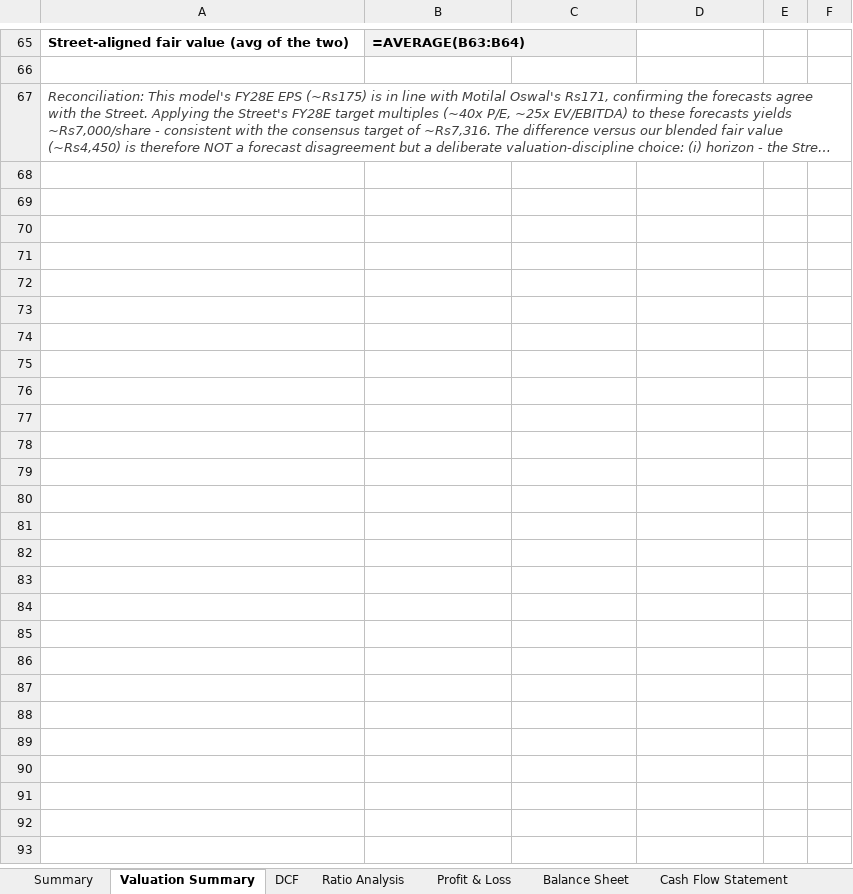
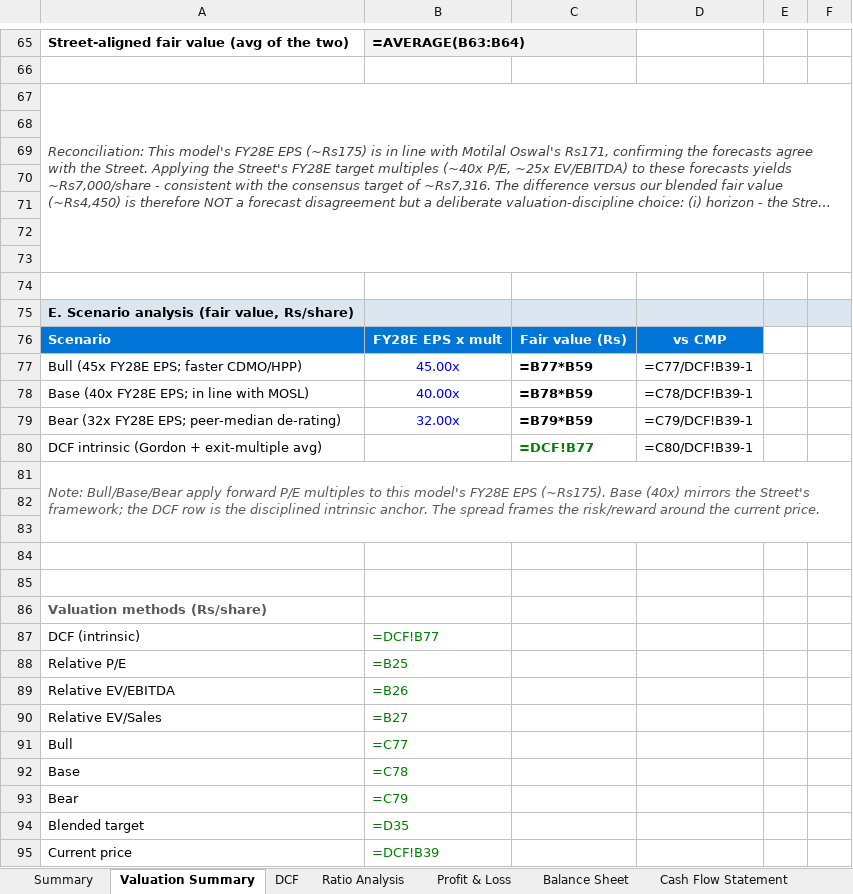
Before and after one commit to mbashivam897-rgb/Navin-fluorine, an Excel workbook: Navin Fluorine International - Financial Model.xlsx, sheet Valuation Summary, drawn as a sheet; only a part is shown, gaps mark what is left out; long unchanged cells end in …; values as stored, in another font and other column widths than the file's, no borders; formulas without a stored value are shown as written; charts and pictures not drawn; the diff covers the shown part only; the diff names each change by its address in the sheet, - before the commit and + after, or states it on an @@ line.

Commit message:
Enhance model: segment revenue build, cash-allocation sweep, scenarios, dual-terminal DCF, charts
- Bottom-up revenue by segment (HPP/Refrigerants, Specialty Chemicals,
  CDMO/CRAMS) feeding the P&L, anchored to disclosed Q3FY26 mix.
- Capital-allocation cash sweep: surplus over a 15%-of-revenue buffer
  returned via dividend/buyback, removing the unrealistic cash build-up
  and lifting ROE to ~18-23% and ROIC to ~18-25%.
- DCF terminal value cross-check via exit EV/EBITDA multiple; intrinsic
  now the average of Gordon-growth and exit-multiple methods.
- Bull/Base/Bear scenario analysis on FY28E EPS multiples.
- Charts: revenue & EBITDA, PAT, FCFF, and a valuation football field.
- All statements still fully integrated; balance sheet balances (0).

```diff
--- a/Navin Fluorine International - Financial Model.xlsx (sheet Valuation Summary)
+++ b/Navin Fluorine International - Financial Model.xlsx (sheet Valuation Summary)
+row 68: (empty)
+row 69: (empty)
+row 70: (empty)
+row 71: (empty)
+row 72: (empty)
+row 73: (empty)
+row 74: (empty)
+row 75: E. Scenario analysis (fair value, Rs/share)
+row 76: Scenario | FY28E EPS x mult | Fair value (Rs) | vs CMP
+row 77: Bull (45x FY28E EPS; faster CDMO/HPP) | 45.00x | =B77*B59 | =C77/DCF!B39-1
+row 78: Base (40x FY28E EPS; in line with MOSL) | 40.00x | =B78*B59 | =C78/DCF!B39-1
+row 79: Bear (32x FY28E EPS; peer-median de-rating) | 32.00x | =B79*B59 | =C79/DCF!B39-1
+row 80: DCF intrinsic (Gordon + exit-multiple avg) |  | =DCF!B77 | =C80/DCF!B39-1
+row 81: Note: Bull/Base/Bear apply forward P/E multiples to this model's FY28E EPS (~Rs175). Base (40x) mirrors the Street's framework; the DCF row is the disciplined intrinsic anchor. The spread frames the risk/reward around the current price.
+row 82: (empty)
+row 83: (empty)
+row 84: (empty)
+row 85: (empty)
+row 86: Valuation methods (Rs/share)
+row 87: DCF (intrinsic) | =DCF!B77
+row 88: Relative P/E | =B25
+row 89: Relative EV/EBITDA | =B26
+row 90: Relative EV/Sales | =B27
+row 91: Bull | =C77
+row 92: Base | =C78
+row 93: Bear | =C79
+row 94: Blended target | =D35
+row 95: Current price | =DCF!B39
```
Also changed, not shown: 1 edited cell elsewhere in this sheet, sheet Assumptions, sheet Working Schedules, sheet DCF, sheet Profit & Loss, charts or pictures.
